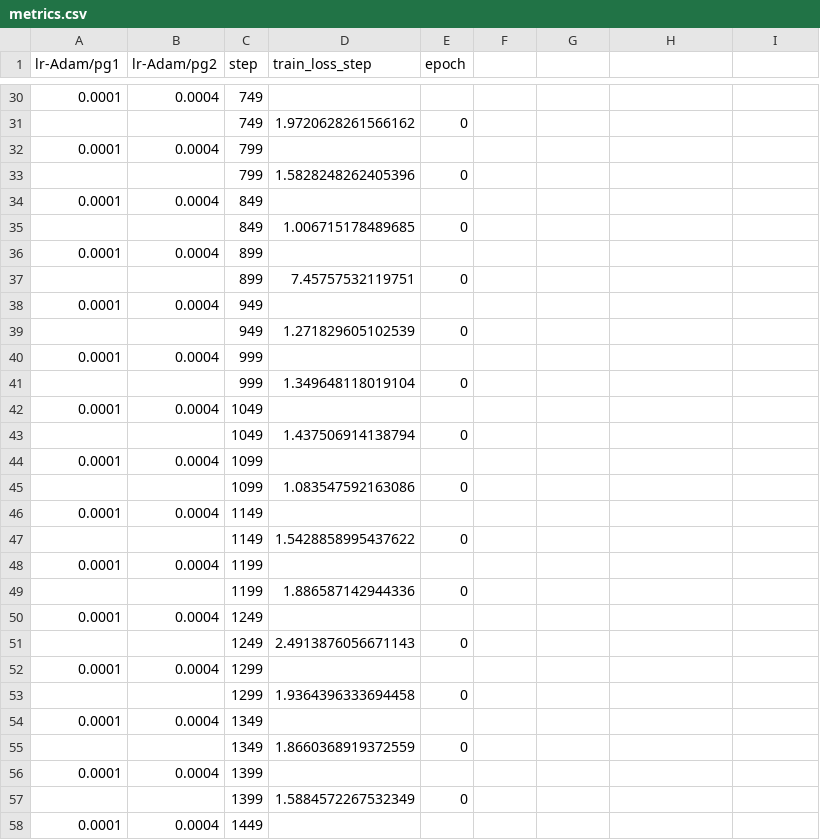
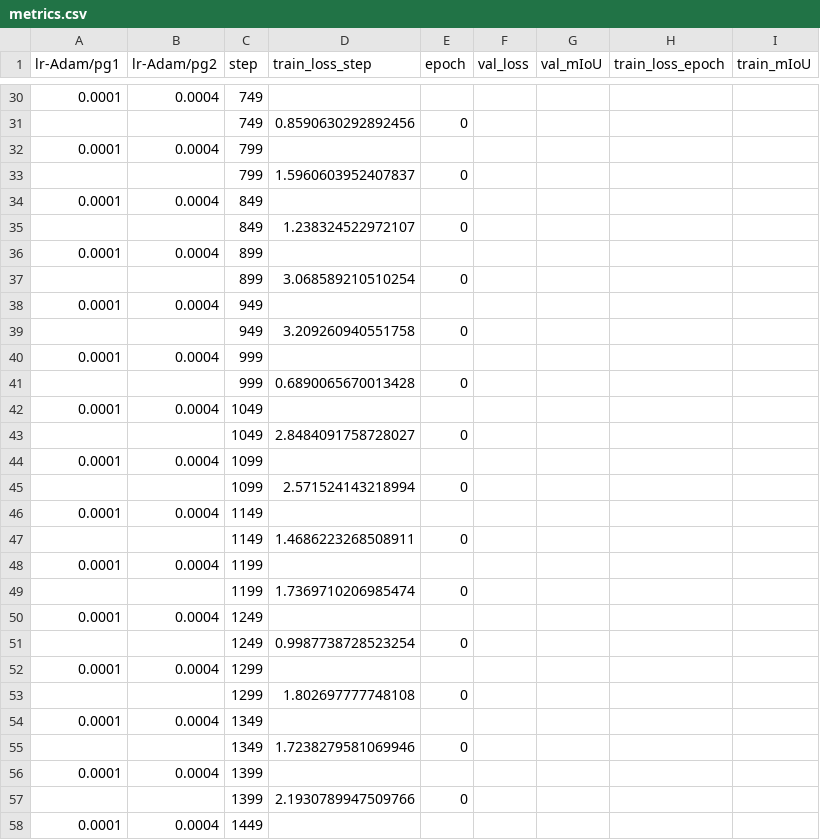
Before and after one commit to UNIZG-FER-D307/semseg-in-adverse-conditions, a CSV file: logs/city/Convnext_SN_tiny_epochs=50_precision=16_crop_size=(1024, 1024)_jitter=(0.5, 2)_bspg=1_gpus=[0, 1]/lightning_logs/version_0/metrics.csv, drawn as a sheet; only a part is shown, gaps mark what is left out; the diff covers the shown part only.

```diff
--- a/logs/city/Convnext_SN_tiny_epochs=50_precision=16_crop_size=(1024, 1024)_jitter=(0.5, 2)_bspg=1_gpus=[0, 1]/lightning_logs/version_0/metrics.csv
+++ b/logs/city/Convnext_SN_tiny_epochs=50_precision=16_crop_size=(1024, 1024)_jitter=(0.5, 2)_bspg=1_gpus=[0, 1]/lightning_logs/version_0/metrics.csv
@@ -1 +1 @@
-lr-Adam/pg1,lr-Adam/pg2,step,train_loss_step,epoch
+lr-Adam/pg1,lr-Adam/pg2,step,train_loss_step,epoch,val_loss,val_mIoU,train_loss_epoch,train_mIoU
@@ -31 +31 @@ lr-Adam/pg1,lr-Adam/pg2,step,train_loss_step,epoch
-,,749,1.9720628261566162,0
+,,749,0.8590630292892456,0,,,,
@@ -33 +33 @@ lr-Adam/pg1,lr-Adam/pg2,step,train_loss_step,epoch
-,,799,1.5828248262405396,0
+,,799,1.5960603952407837,0,,,,
@@ -35 +35 @@ lr-Adam/pg1,lr-Adam/pg2,step,train_loss_step,epoch
-,,849,1.006715178489685,0
+,,849,1.238324522972107,0,,,,
@@ -37 +37 @@ lr-Adam/pg1,lr-Adam/pg2,step,train_loss_step,epoch
-,,899,7.45757532119751,0
+,,899,3.068589210510254,0,,,,
@@ -39 +39 @@ lr-Adam/pg1,lr-Adam/pg2,step,train_loss_step,epoch
-,,949,1.271829605102539,0
+,,949,3.209260940551758,0,,,,
@@ -41 +41 @@ lr-Adam/pg1,lr-Adam/pg2,step,train_loss_step,epoch
-,,999,1.349648118019104,0
+,,999,0.6890065670013428,0,,,,
@@ -43 +43 @@ lr-Adam/pg1,lr-Adam/pg2,step,train_loss_step,epoch
-,,1049,1.437506914138794,0
+,,1049,2.8484091758728027,0,,,,
@@ -45 +45 @@ lr-Adam/pg1,lr-Adam/pg2,step,train_loss_step,epoch
-,,1099,1.083547592163086,0
+,,1099,2.571524143218994,0,,,,
@@ -47 +47 @@ lr-Adam/pg1,lr-Adam/pg2,step,train_loss_step,epoch
-,,1149,1.5428858995437622,0
+,,1149,1.4686223268508911,0,,,,
@@ -49 +49 @@ lr-Adam/pg1,lr-Adam/pg2,step,train_loss_step,epoch
-,,1199,1.886587142944336,0
+,,1199,1.7369710206985474,0,,,,
@@ -51 +51 @@ lr-Adam/pg1,lr-Adam/pg2,step,train_loss_step,epoch
-,,1249,2.4913876056671143,0
+,,1249,0.9987738728523254,0,,,,
@@ -53 +53 @@ lr-Adam/pg1,lr-Adam/pg2,step,train_loss_step,epoch
-,,1299,1.9364396333694458,0
+,,1299,1.802697777748108,0,,,,
@@ -55 +55 @@ lr-Adam/pg1,lr-Adam/pg2,step,train_loss_step,epoch
-,,1349,1.8660368919372559,0
+,,1349,1.7238279581069946,0,,,,
@@ -57 +57 @@ lr-Adam/pg1,lr-Adam/pg2,step,train_loss_step,epoch
-,,1399,1.5884572267532349,0
+,,1399,2.1930789947509766,0,,,,
```
Also changed, not shown: 12 added rows and 15 edited cells elsewhere in this file, 6 other files.
